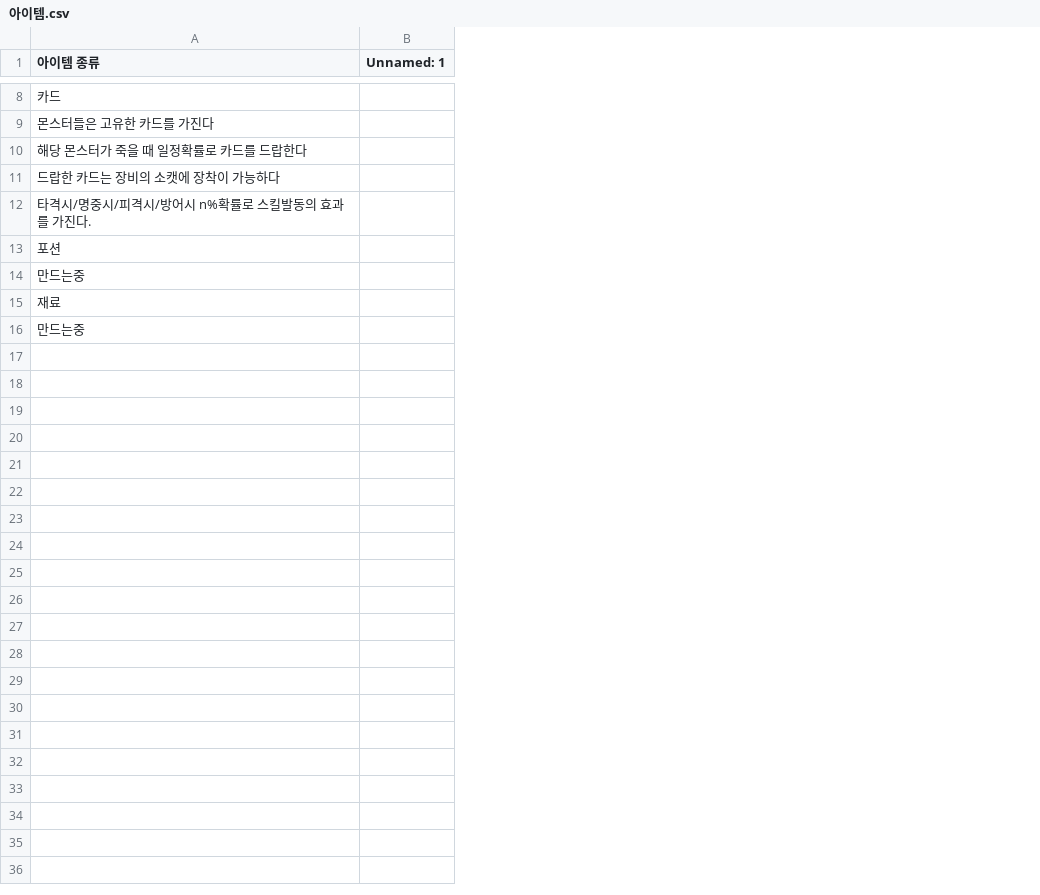
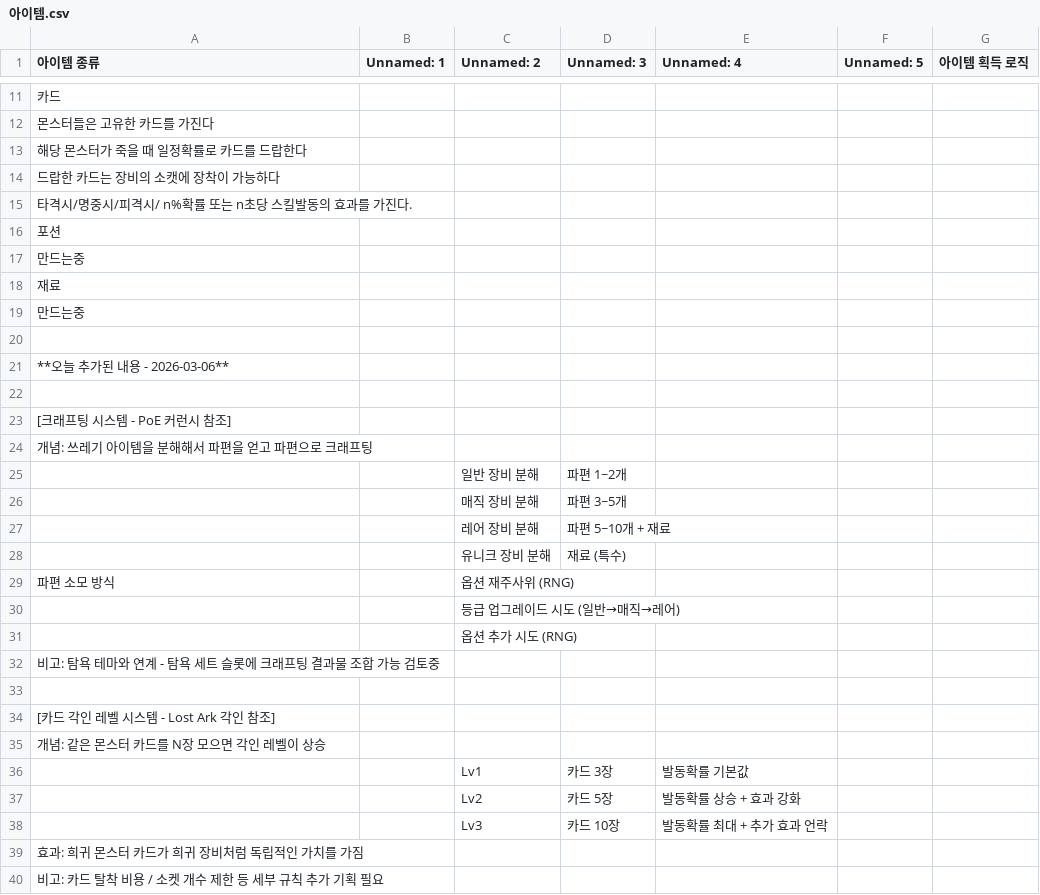
Before and after one commit to dldudcks91/TheSevenRPG, a CSV file: fastapi/docs/game_design/아이템.csv, drawn as a sheet; only a part is shown, gaps mark what is left out; addresses are those after the commit; the diff covers the shown part only; the diff names each change by its address in the sheet, - before the commit and + after, or states it on an @@ line.

```diff
--- a/fastapi/docs/game_design/아이템.csv
+++ b/fastapi/docs/game_design/아이템.csv
+column C (Unnamed: 2), empty
+column D (Unnamed: 3), empty
+column E (Unnamed: 4), empty
+column F (Unnamed: 5), empty
+column G (아이템 획득 로직), empty
-A15 (아이템 종류): 타격시/명중시/피격시/방어시 n%확률로 스킬발동의 효과를 가진다.
+A15 (아이템 종류): 타격시/명중시/피격시/ n%확률 또는 n초당 스킬발동의 효과를 가진다.
+row 20: (empty)
+row 21: **오늘 추가된 내용 - 2026-03-06**
+row 22: (empty)
+row 23: [크래프팅 시스템 - PoE 커런시 참조]
+row 24: 개념: 쓰레기 아이템을 분해해서 파편을 얻고 파편으로 크래프팅
+row 25:  |  | 일반 장비 분해 | 파편 1~2개
+row 26:  |  | 매직 장비 분해 | 파편 3~5개
+row 27:  |  | 레어 장비 분해 | 파편 5~10개 + 재료
+row 28:  |  | 유니크 장비 분해 | 재료 (특수)
+row 29: 파편 소모 방식 |  | 옵션 재주사위 (RNG)
+row 30:  |  | 등급 업그레이드 시도 (일반→매직→레어)
+row 31:  |  | 옵션 추가 시도 (RNG)
+row 32: 비고: 탐욕 테마와 연계 - 탐욕 세트 슬롯에 크래프팅 결과물 조합 가능 검토중
+row 33: (empty)
+row 34: [카드 각인 레벨 시스템 - Lost Ark 각인 참조]
+row 35: 개념: 같은 몬스터 카드를 N장 모으면 각인 레벨이 상승
+row 36:  |  | Lv1 | 카드 3장 | 발동확률 기본값
+row 37:  |  | Lv2 | 카드 5장 | 발동확률 상승 + 효과 강화
+row 38:  |  | Lv3 | 카드 10장 | 발동확률 최대 + 추가 효과 언락
+row 39: 효과: 희귀 몬스터 카드가 희귀 장비처럼 독립적인 가치를 가짐
+row 40: 비고: 카드 탈착 비용 / 소켓 개수 제한 등 세부 규칙 추가 기획 필요
```
Also changed, not shown: 3 added rows elsewhere in this file, fastapi/docs/game_design/DB.csv, fastapi/docs/game_design/메인.csv, 15 other files.
